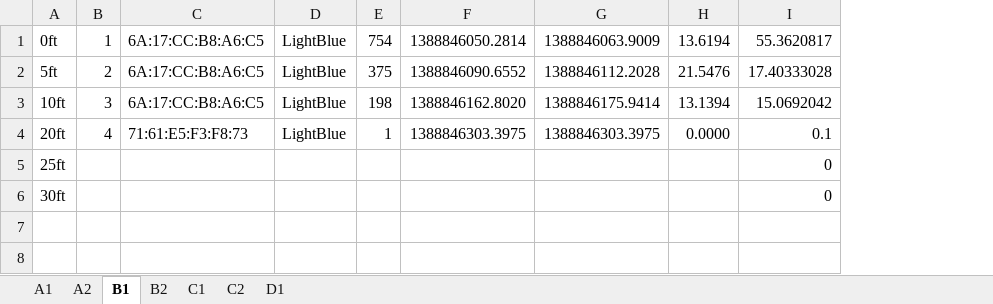
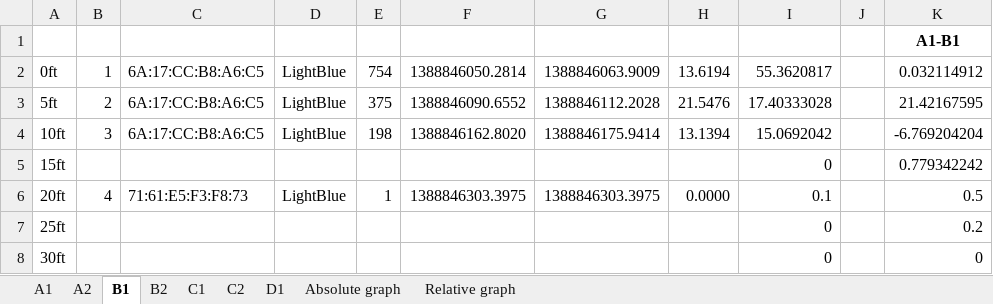
Before and after one commit to jsquyres/bluetooth, an Excel workbook: experiments/2014-01-04/Height = 0, Stationary.xlsx, sheet B1, drawn as a sheet; values as stored, in another font and other column widths than the file's, no borders; charts and pictures not drawn; addresses are those after the commit; the diff names each change by its address in the sheet, - before the commit and + after, or states it on an @@ line.

Commit message:
Graphs from Saturday.

```diff
--- a/experiments/2014-01-04/Height = 0, Stationary.xlsx (sheet B1)
+++ b/experiments/2014-01-04/Height = 0, Stationary.xlsx (sheet B1)
+sheet tab: Absolute graph
+sheet tab: Relative graph
+column J, empty
+column K, rows 2-4: 0.032114912 | 21.42167595 | -6.769204204; rows 6-8: 0.5 | 0.2 | 0
+row 1:  |  |  |  |  |  |  |  |  |  | A1-B1
+row 5: 15ft |  |  |  |  |  |  |  | 0 |  | 0.779342242
```
Also changed, not shown: sheet B2, sheet C1, sheet D1, sheet C2, sheet A1, formulas that keep their value, charts or pictures.
